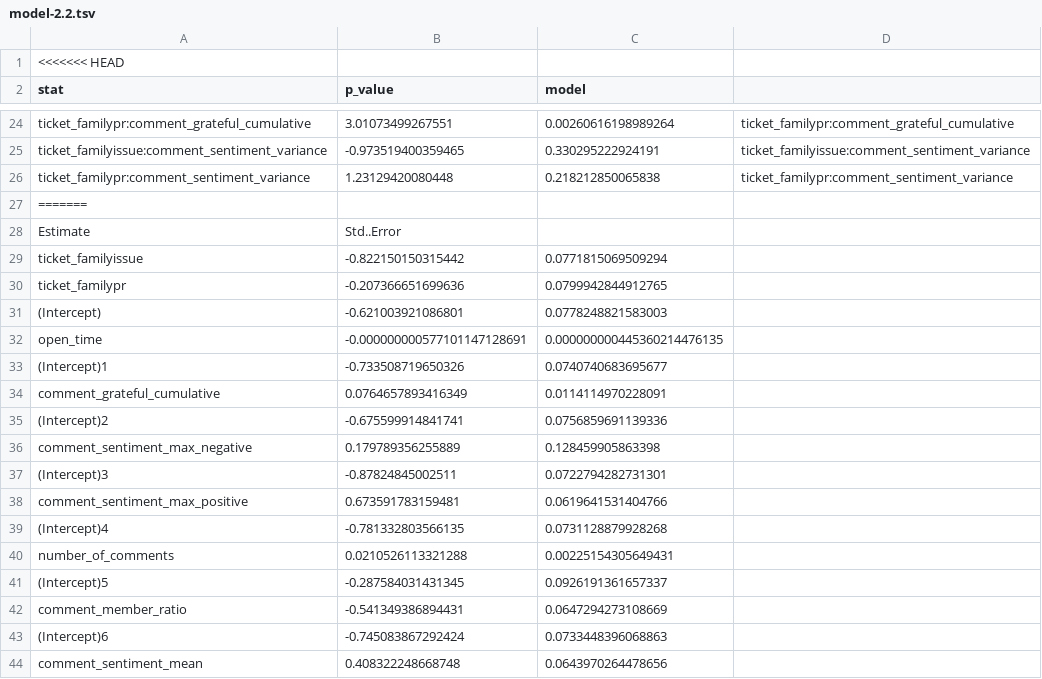
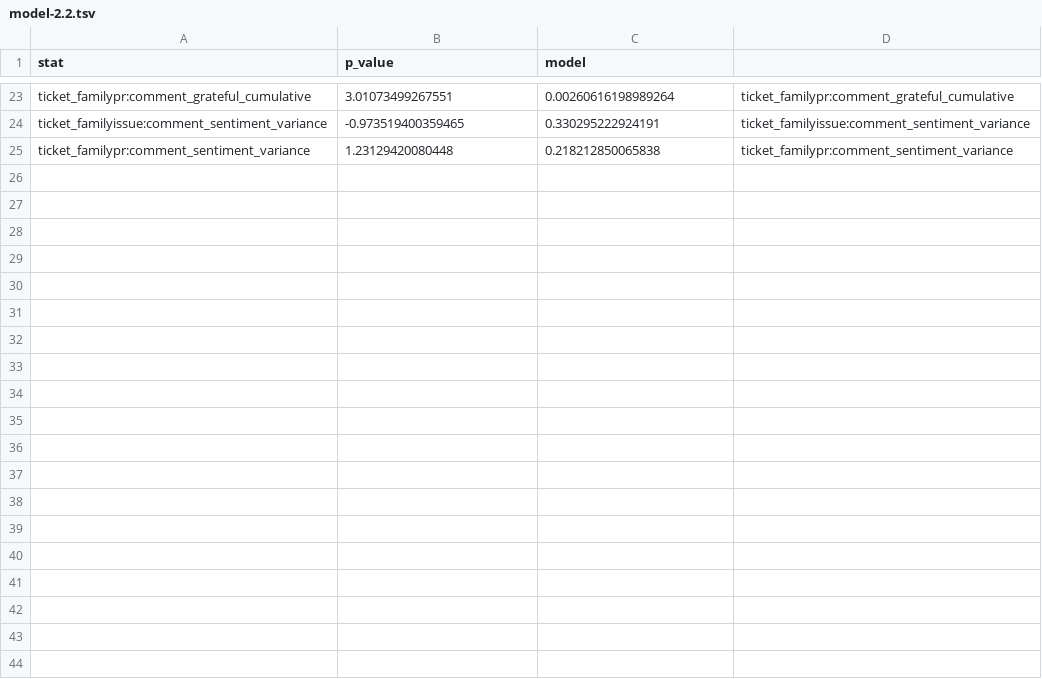
Before and after one commit to a-paxton/oss-community-health, a TSV file: scripts/sentiment_analysis/results/models/model-2.2.tsv, drawn as a sheet; only a part is shown, gaps mark what is left out; the diff covers the shown part only.

```diff
--- a/scripts/sentiment_analysis/results/models/model-2.2.tsv
+++ b/scripts/sentiment_analysis/results/models/model-2.2.tsv
@@ -1,2 +1 @@
-<<<<<<< HEAD
 "stat"	"p_value"	"model"
@@ -26,19 +25 @@
 "ticket_familypr:comment_sentiment_variance"	1.23129420080448	0.218212850065838	"ticket_familypr:comment_sentiment_variance"
-=======
-"Estimate"	"Std..Error"
-"ticket_familyissue"	-0.822150150315442	0.0771815069509294
-"ticket_familypr"	-0.207366651699636	0.0799942844912765
-"(Intercept)"	-0.621003921086801	0.0778248821583003
-"open_time"	-0.000000000577101147128691	0.000000000445360214476135
-"(Intercept)1"	-0.733508719650326	0.0740740683695677
-"comment_grateful_cumulative"	0.0764657893416349	0.0114114970228091
-"(Intercept)2"	-0.675599914841741	0.0756859691139336
-"comment_sentiment_max_negative"	0.179789356255889	0.128459905863398
-"(Intercept)3"	-0.87824845002511	0.0722794282731301
-"comment_sentiment_max_positive"	0.673591783159481	0.0619641531404766
-"(Intercept)4"	-0.781332803566135	0.0731128879928268
-"number_of_comments"	0.0210526113321288	0.00225154305649431
-"(Intercept)5"	-0.287584031431345	0.0926191361657337
-"comment_member_ratio"	-0.541349386894431	0.0647294273108669
-"(Intercept)6"	-0.745083867292424	0.0733448396068863
-"comment_sentiment_mean"	0.408322248668748	0.0643970264478656
```
Also changed, not shown: 33 removed rows elsewhere in this file, scripts/sentiment_analysis/results/models/model-1.1b3.tsv, scripts/sentiment_analysis/results/models/model-1.1b_final_pvalues.tsv, 17 other files.
